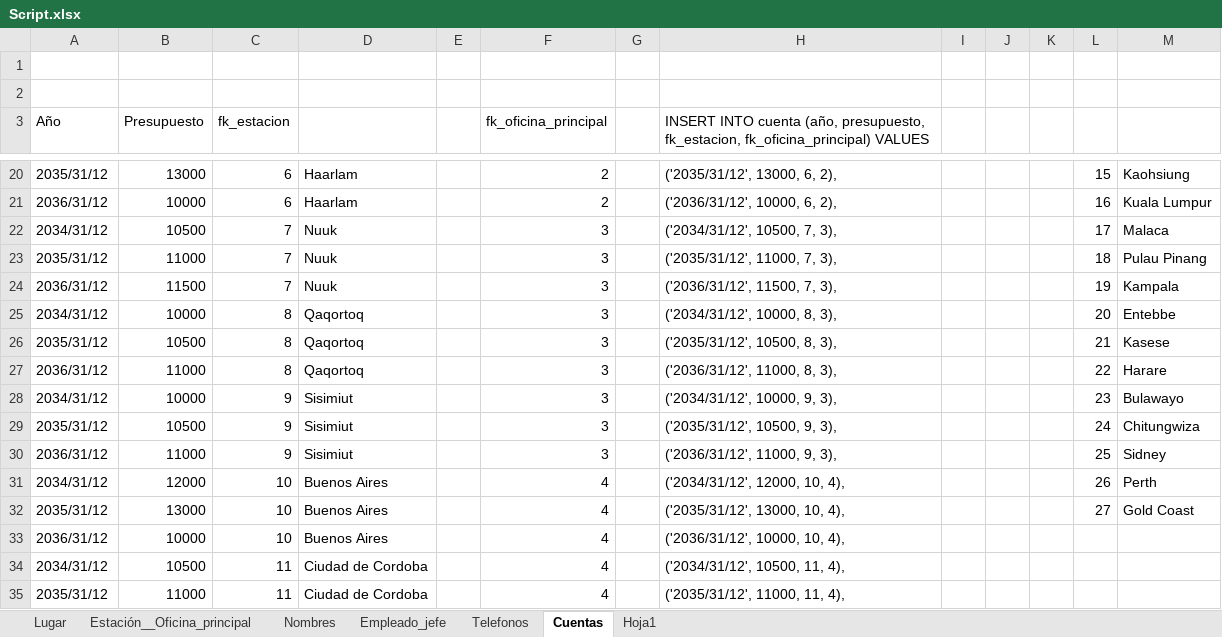
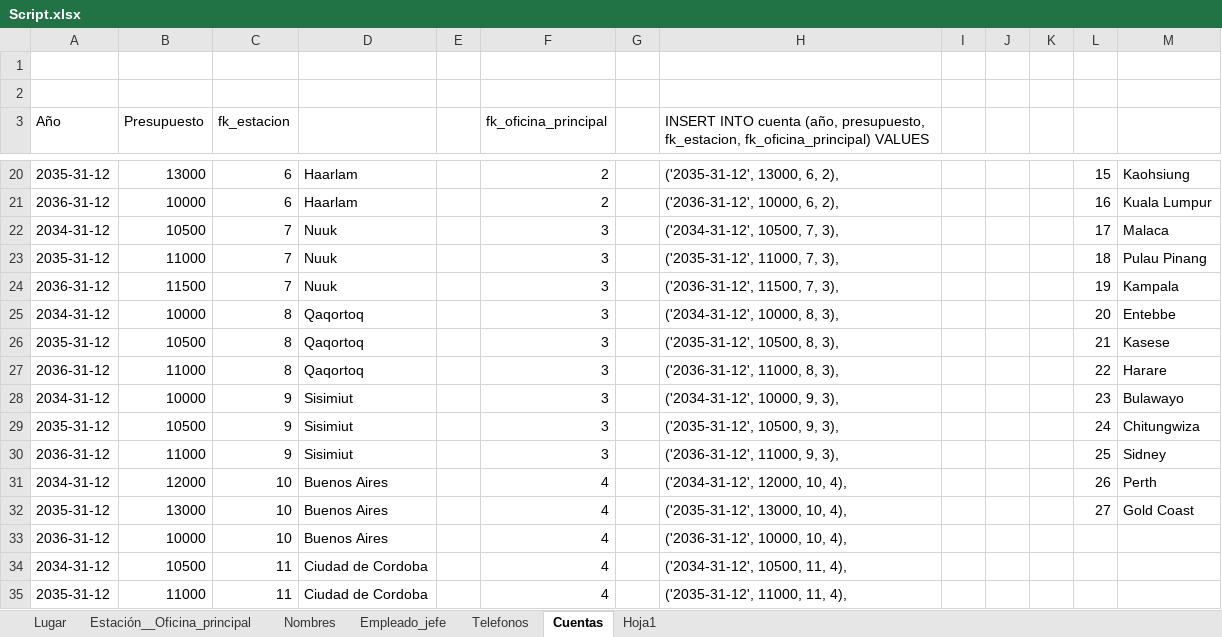
Before and after one commit to abadillo/bases-dos, an Excel workbook: scripts/Script.xlsx, sheet Cuentas, drawn as a sheet; only a part is shown, gaps mark what is left out; values as stored, in another font and other column widths than the file's, no borders; the diff covers the shown part only; the diff names each change by its address in the sheet, - before the commit and + after, or states it on an @@ line.

Commit message:
Script cuenta bien

```diff
--- a/scripts/Script.xlsx (sheet Cuentas)
+++ b/scripts/Script.xlsx (sheet Cuentas)
-A20 (Año): 2035/31/12
+A20 (Año): 2035-31-12
-H20: ('2035/31/12', 13000, 6, 2),
+H20: ('2035-31-12', 13000, 6, 2),
-A21 (Año): 2036/31/12
+A21 (Año): 2036-31-12
-H21: ('2036/31/12', 10000, 6, 2),
+H21: ('2036-31-12', 10000, 6, 2),
-A22 (Año): 2034/31/12
+A22 (Año): 2034-31-12
-H22: ('2034/31/12', 10500, 7, 3),
+H22: ('2034-31-12', 10500, 7, 3),
-A23 (Año): 2035/31/12
+A23 (Año): 2035-31-12
-H23: ('2035/31/12', 11000, 7, 3),
+H23: ('2035-31-12', 11000, 7, 3),
-A24 (Año): 2036/31/12
+A24 (Año): 2036-31-12
-H24: ('2036/31/12', 11500, 7, 3),
+H24: ('2036-31-12', 11500, 7, 3),
-A25 (Año): 2034/31/12
+A25 (Año): 2034-31-12
-H25: ('2034/31/12', 10000, 8, 3),
+H25: ('2034-31-12', 10000, 8, 3),
-A26 (Año): 2035/31/12
+A26 (Año): 2035-31-12
-H26: ('2035/31/12', 10500, 8, 3),
+H26: ('2035-31-12', 10500, 8, 3),
-A27 (Año): 2036/31/12
+A27 (Año): 2036-31-12
-H27: ('2036/31/12', 11000, 8, 3),
+H27: ('2036-31-12', 11000, 8, 3),
-A28 (Año): 2034/31/12
+A28 (Año): 2034-31-12
-H28: ('2034/31/12', 10000, 9, 3),
+H28: ('2034-31-12', 10000, 9, 3),
-A29 (Año): 2035/31/12
+A29 (Año): 2035-31-12
-H29: ('2035/31/12', 10500, 9, 3),
+H29: ('2035-31-12', 10500, 9, 3),
-A30 (Año): 2036/31/12
+A30 (Año): 2036-31-12
-H30: ('2036/31/12', 11000, 9, 3),
+H30: ('2036-31-12', 11000, 9, 3),
-A31 (Año): 2034/31/12
+A31 (Año): 2034-31-12
-H31: ('2034/31/12', 12000, 10, 4),
+H31: ('2034-31-12', 12000, 10, 4),
-A32 (Año): 2035/31/12
+A32 (Año): 2035-31-12
-H32: ('2035/31/12', 13000, 10, 4),
+H32: ('2035-31-12', 13000, 10, 4),
-A33 (Año): 2036/31/12
+A33 (Año): 2036-31-12
-H33: ('2036/31/12', 10000, 10, 4),
+H33: ('2036-31-12', 10000, 10, 4),
-A34 (Año): 2034/31/12
+A34 (Año): 2034-31-12
-H34: ('2034/31/12', 10500, 11, 4),
+H34: ('2034-31-12', 10500, 11, 4),
-A35 (Año): 2035/31/12
+A35 (Año): 2035-31-12
-H35: ('2035/31/12', 11000, 11, 4),
+H35: ('2035-31-12', 11000, 11, 4),
```
Also changed, not shown: 130 edited cells elsewhere in this sheet.
